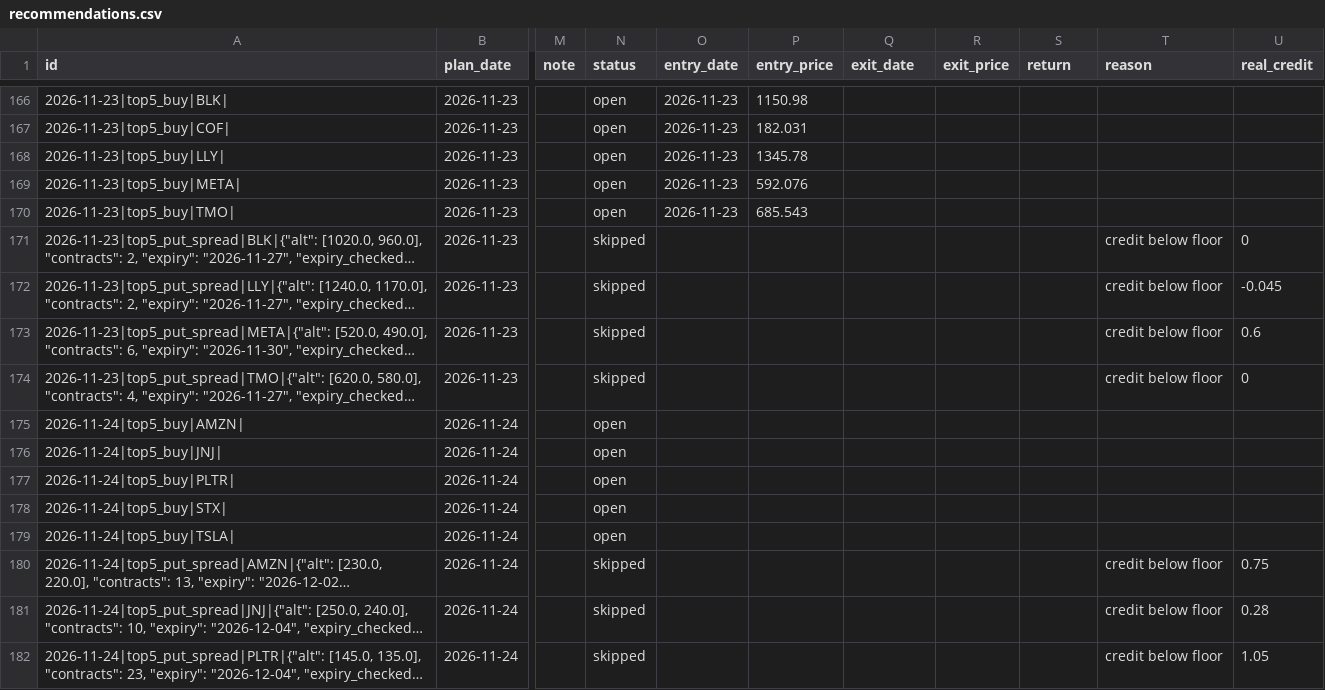
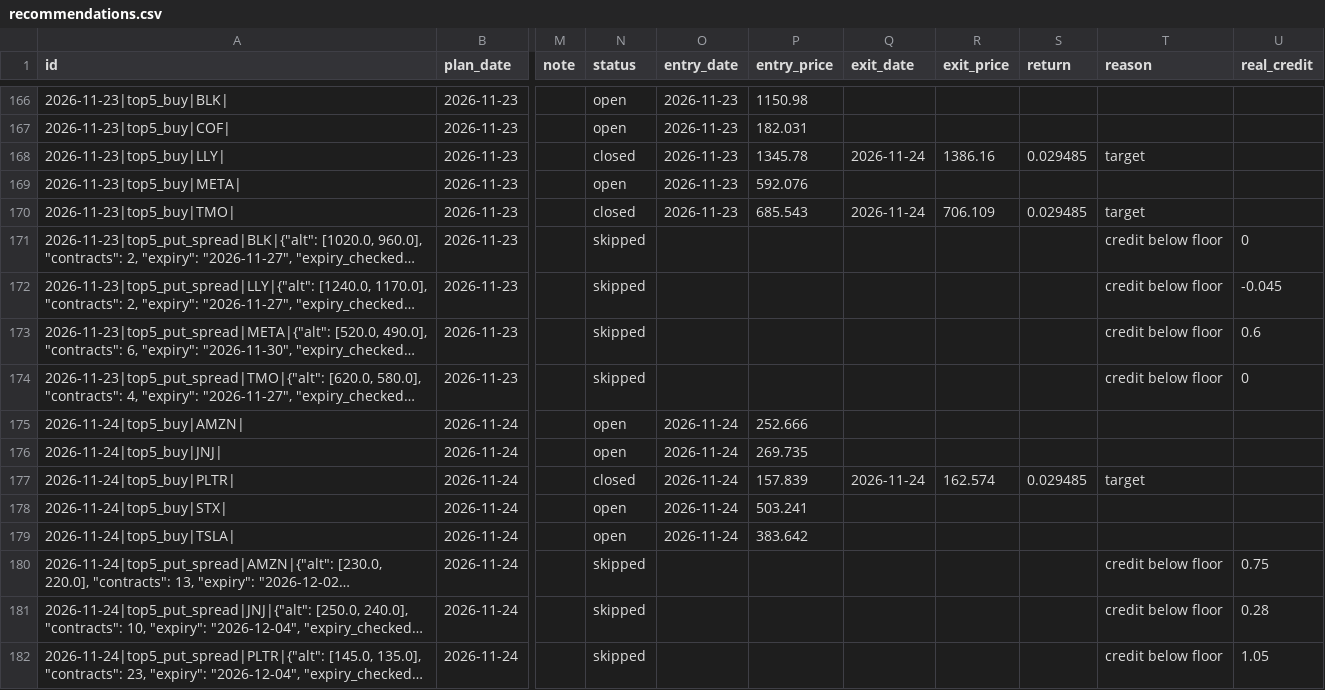
Before and after one commit to koltonandrew62/FinGPT, a CSV file: schwab_trader/results/journal/recommendations.csv, drawn as a sheet; only a part is shown, gaps mark what is left out; long unchanged cells end in …; the diff covers the shown part only; the diff names each change by its address in the sheet, - before the commit and + after, or states it on an @@ line.

```diff
--- a/schwab_trader/results/journal/recommendations.csv
+++ b/schwab_trader/results/journal/recommendations.csv
-N168 (status): open
+N168 (status): closed
-Q168 (exit_date): (empty)
+Q168 (exit_date): 2026-11-24
-R168 (exit_price): (empty)
+R168 (exit_price): 1386.16
-S168 (return): (empty)
+S168 (return): 0.029485
-T168 (reason): (empty)
+T168 (reason): target
-N170 (status): open
+N170 (status): closed
-Q170 (exit_date): (empty)
+Q170 (exit_date): 2026-11-24
-R170 (exit_price): (empty)
+R170 (exit_price): 706.109
-S170 (return): (empty)
+S170 (return): 0.029485
-T170 (reason): (empty)
+T170 (reason): target
-O175:O179 (entry_date): (empty)
+O175:O179 (entry_date): 2026-11-24
-P175 (entry_price): (empty)
+P175 (entry_price): 252.666
-P176 (entry_price): (empty)
+P176 (entry_price): 269.735
-N177 (status): open
+N177 (status): closed
-P177 (entry_price): (empty)
+P177 (entry_price): 157.839
-Q177 (exit_date): (empty)
+Q177 (exit_date): 2026-11-24
-R177 (exit_price): (empty)
+R177 (exit_price): 162.574
-S177 (return): (empty)
+S177 (return): 0.029485
-T177 (reason): (empty)
+T177 (reason): target
-P178 (entry_price): (empty)
+P178 (entry_price): 503.241
-P179 (entry_price): (empty)
+P179 (entry_price): 383.642
```
Also changed, not shown: 9 added rows and 5 edited cells elsewhere in this file.
